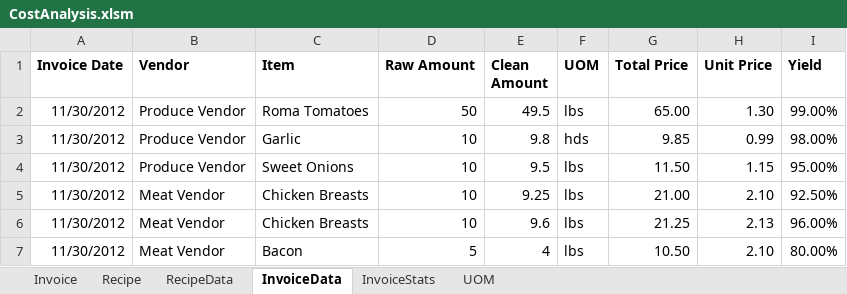
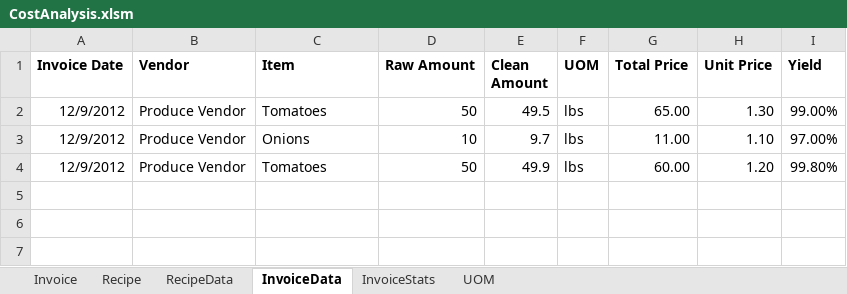
Before and after one commit to triley63/SBI, an Excel workbook: CostAnalysis.xlsm, sheet InvoiceData, drawn as a sheet; values as stored, in another font and other column widths than the file's, no borders; removed rows and columns are numbered as before the commit, all else as after; the diff names each change by its address in the sheet, - before the commit and + after, or states it on an @@ line.

```diff
--- a/CostAnalysis.xlsm (sheet InvoiceData)
+++ b/CostAnalysis.xlsm (sheet InvoiceData)
-A2 (Invoice Date): 11/30/2012
+A2 (Invoice Date): 12/9/2012
-C2 (Item): Roma Tomatoes
+C2 (Item): Tomatoes
-row 3: 11/30/2012 | Produce Vendor | Garlic | 10 | 9.8 | hds | 9.85 | 0.99 | 98.00%
-row 4: 11/30/2012 | Produce Vendor | Sweet Onions | 10 | 9.5 | lbs | 11.50 | 1.15 | 95.00%
-row 5: 11/30/2012 | Meat Vendor | Chicken Breasts | 10 | 9.25 | lbs | 21.00 | 2.10 | 92.50%
-row 6: 11/30/2012 | Meat Vendor | Chicken Breasts | 10 | 9.6 | lbs | 21.25 | 2.13 | 96.00%
-row 7: 11/30/2012 | Meat Vendor | Bacon | 5 | 4 | lbs | 10.50 | 2.10 | 80.00%
+row 3: 12/9/2012 | Produce Vendor | Onions | 10 | 9.7 | lbs | 11.00 | 1.10 | 97.00%
+row 4: 12/9/2012 | Produce Vendor | Tomatoes | 50 | 49.9 | lbs | 60.00 | 1.20 | 99.80%
```
Also changed, not shown: sheet RecipeData, sheet InvoiceStats, sheet Recipe, sheet Invoice, charts or pictures, 1 other file.
